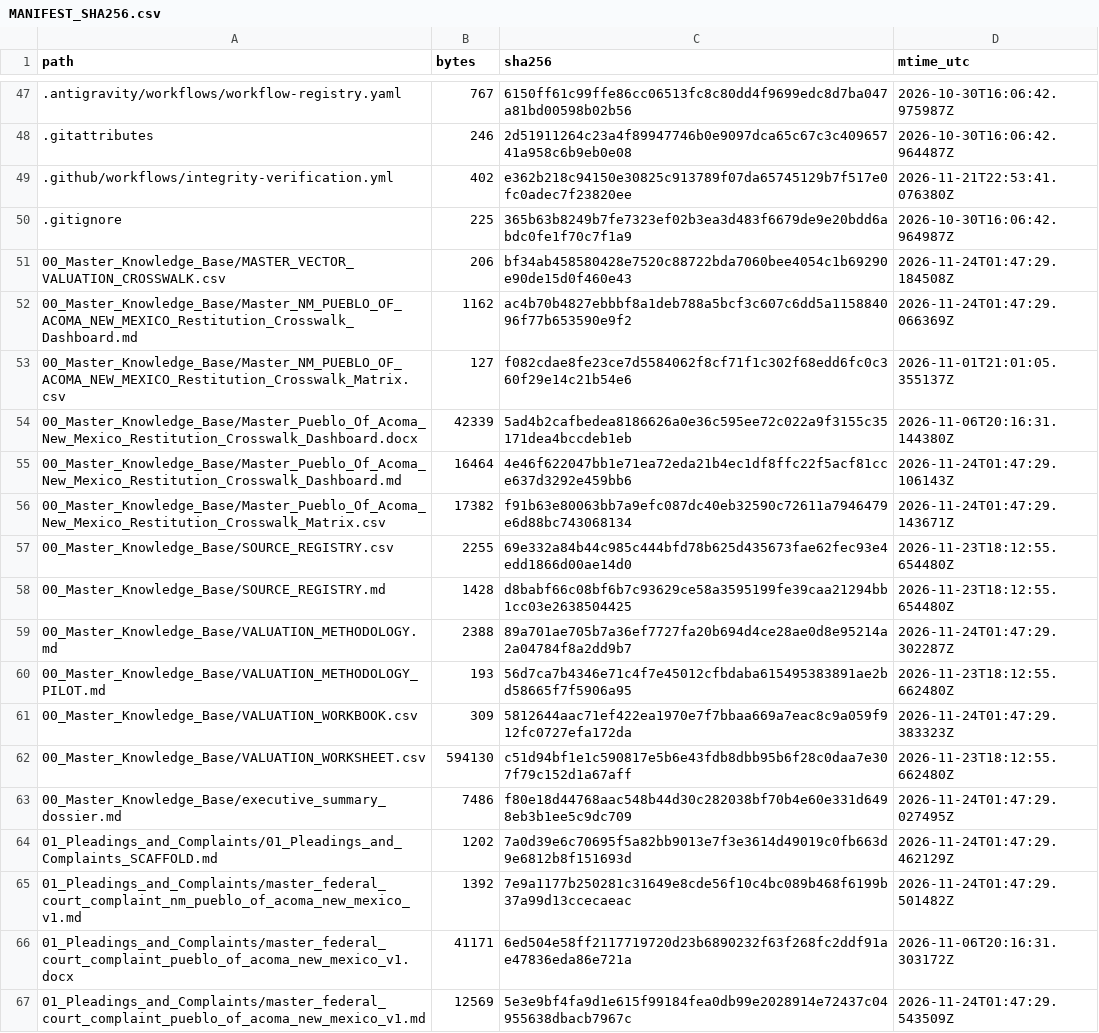
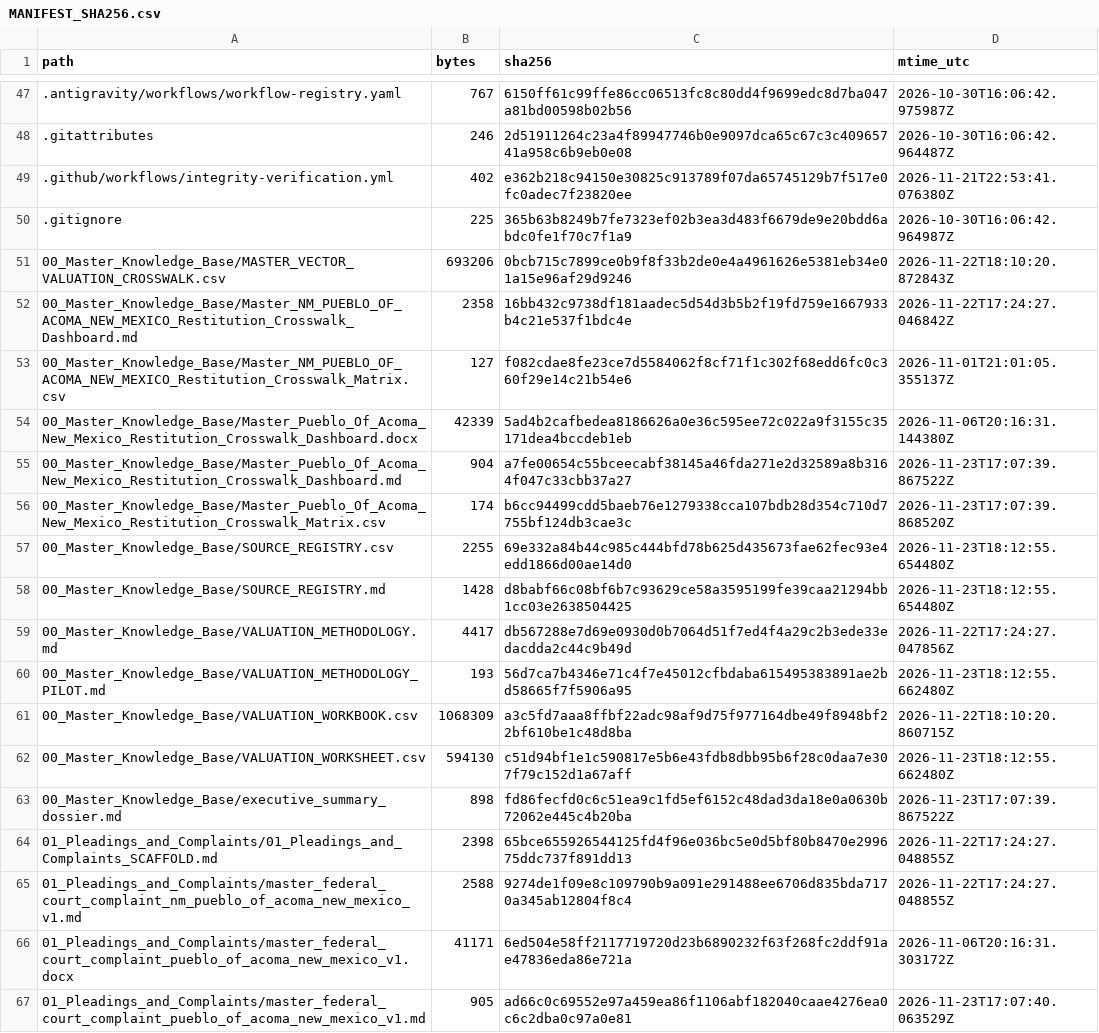
Before and after one commit to GlobalRestitutionAlliance/turtle-island-us-nm-pueblo-of-acoma-new-mexico-master-litigation, a CSV file: 99_Archives_and_Manifests/MANIFEST_SHA256.csv, drawn as a sheet; only a part is shown, gaps mark what is left out; the diff covers the shown part only.

```diff
--- a/99_Archives_and_Manifests/MANIFEST_SHA256.csv
+++ b/99_Archives_and_Manifests/MANIFEST_SHA256.csv
@@ -50,18 +50,18 @@ path,bytes,sha256,mtime_utc
 .gitignore,225,365b63b8249b7fe7323ef02b3ea3d483f6679de9e20bdd6abdc0fe1f70c7f1a9,2026-10-30T16:06:42.964987Z
-00_Master_Knowledge_Base/MASTER_VECTOR_VALUATION_CROSSWALK.csv,206,bf34ab458580428e7520c88722bda7060bee4054c1b69290e90de15d0f460e43,2026-11-24T01:47:29.184508Z
-00_Master_Knowledge_Base/Master_NM_PUEBLO_OF_ACOMA_NEW_MEXICO_Restitution_Crosswalk_Dashboard.md,1162,ac4b70b4827ebbbf8a1deb788a5bcf3c607c6dd5a115884096f77b653590e9f2,2026-11-24T01:47:29.066369Z
+00_Master_Knowledge_Base/MASTER_VECTOR_VALUATION_CROSSWALK.csv,693206,0bcb715c7899ce0b9f8f33b2de0e4a4961626e5381eb34e01a15e96af29d9246,2026-11-22T18:10:20.872843Z
+00_Master_Knowledge_Base/Master_NM_PUEBLO_OF_ACOMA_NEW_MEXICO_Restitution_Crosswalk_Dashboard.md,2358,16bb432c9738df181aadec5d54d3b5b2f19fd759e1667933b4c21e537f1bdc4e,2026-11-22T17:24:27.046842Z
 00_Master_Knowledge_Base/Master_NM_PUEBLO_OF_ACOMA_NEW_MEXICO_Restitution_Crosswalk_Matrix.csv,127,f082cdae8fe23ce7d5584062f8cf71f1c302f68edd6fc0c360f29e14c21b54e6,2026-11-01T21:01:05.355137Z
 00_Master_Knowledge_Base/Master_Pueblo_Of_Acoma_New_Mexico_Restitution_Crosswalk_Dashboard.docx,42339,5ad4b2cafbedea8186626a0e36c595ee72c022a9f3155c35171dea4bccdeb1eb,2026-11-06T20:16:31.144380Z
-00_Master_Knowledge_Base/Master_Pueblo_Of_Acoma_New_Mexico_Restitution_Crosswalk_Dashboard.md,16464,4e46f622047bb1e71ea72eda21b4ec1df8ffc22f5acf81cce637d3292e459bb6,2026-11-24T01:47:29.106143Z
-00_Master_Knowledge_Base/Master_Pueblo_Of_Acoma_New_Mexico_Restitution_Crosswalk_Matrix.csv,17382,f91b63e80063bb7a9efc087dc40eb32590c72611a7946479e6d88bc743068134,2026-11-24T01:47:29.143671Z
+00_Master_Knowledge_Base/Master_Pueblo_Of_Acoma_New_Mexico_Restitution_Crosswalk_Dashboard.md,904,a7fe00654c55bceecabf38145a46fda271e2d32589a8b3164f047c33cbb37a27,2026-11-23T17:07:39.867522Z
+00_Master_Knowledge_Base/Master_Pueblo_Of_Acoma_New_Mexico_Restitution_Crosswalk_Matrix.csv,174,b6cc94499cdd5baeb76e1279338cca107bdb28d354c710d7755bf124db3cae3c,2026-11-23T17:07:39.868520Z
 00_Master_Knowledge_Base/SOURCE_REGISTRY.csv,2255,69e332a84b44c985c444bfd78b625d435673fae62fec93e4edd1866d00ae14d0,2026-11-23T18:12:55.654480Z
 00_Master_Knowledge_Base/SOURCE_REGISTRY.md,1428,d8babf66c08bf6b7c93629ce58a3595199fe39caa21294bb1cc03e2638504425,2026-11-23T18:12:55.654480Z
-00_Master_Knowledge_Base/VALUATION_METHODOLOGY.md,2388,89a701ae705b7a36ef7727fa20b694d4ce28ae0d8e95214a2a04784f8a2dd9b7,2026-11-24T01:47:29.302287Z
+00_Master_Knowledge_Base/VALUATION_METHODOLOGY.md,4417,db567288e7d69e0930d0b7064d51f7ed4f4a29c2b3ede33edacdda2c44c9b49d,2026-11-22T17:24:27.047856Z
 00_Master_Knowledge_Base/VALUATION_METHODOLOGY_PILOT.md,193,56d7ca7b4346e71c4f7e45012cfbdaba615495383891ae2bd58665f7f5906a95,2026-11-23T18:12:55.662480Z
-00_Master_Knowledge_Base/VALUATION_WORKBOOK.csv,309,5812644aac71ef422ea1970e7f7bbaa669a7eac8c9a059f912fc0727efa172da,2026-11-24T01:47:29.383323Z
+00_Master_Knowledge_Base/VALUATION_WORKBOOK.csv,1068309,a3c5fd7aaa8ffbf22adc98af9d75f977164dbe49f8948bf22bf610be1c48d8ba,2026-11-22T18:10:20.860715Z
 00_Master_Knowledge_Base/VALUATION_WORKSHEET.csv,594130,c51d94bf1e1c590817e5b6e43fdb8dbb95b6f28c0daa7e307f79c152d1a67aff,2026-11-23T18:12:55.662480Z
-00_Master_Knowledge_Base/executive_summary_dossier.md,7486,f80e18d44768aac548b44d30c282038bf70b4e60e331d6498eb3b1ee5c9dc709,2026-11-24T01:47:29.027495Z
-01_Pleadings_and_Complaints/01_Pleadings_and_Complaints_SCAFFOLD.md,1202,7a0d39e6c70695f5a82bb9013e7f3e3614d49019c0fb663d9e6812b8f151693d,2026-11-24T01:47:29.462129Z
-01_Pleadings_and_Complaints/master_federal_court_complaint_nm_pueblo_of_acoma_new_mexico_v1.md,1392,7e9a1177b250281c31649e8cde56f10c4bc089b468f6199b37a99d13ccecaeac,2026-11-24T01:47:29.501482Z
+00_Master_Knowledge_Base/executive_summary_dossier.md,898,fd86fecfd0c6c51ea9c1fd5ef6152c48dad3da18e0a0630b72062e445c4b20ba,2026-11-23T17:07:39.867522Z
+01_Pleadings_and_Complaints/01_Pleadings_and_Complaints_SCAFFOLD.md,2398,65bce655926544125fd4f96e036bc5e0d5bf80b8470e299675ddc737f891dd13,2026-11-22T17:24:27.048855Z
+01_Pleadings_and_Complaints/master_federal_court_complaint_nm_pueblo_of_acoma_new_mexico_v1.md,2588,9274de1f09e8c109790b9a091e291488ee6706d835bda7170a345ab12804f8c4,2026-11-22T17:24:27.048855Z
 01_Pleadings_and_Complaints/master_federal_court_complaint_pueblo_of_acoma_new_mexico_v1.docx,41171,6ed504e58ff2117719720d23b6890232f63f268fc2ddf91ae47836eda86e721a,2026-11-06T20:16:31.303172Z
-01_Pleadings_and_Complaints/master_federal_court_complaint_pueblo_of_acoma_new_mexico_v1.md,12569,5e3e9bf4fa9d1e615f99184fea0db99e2028914e72437c04955638dbacb7967c,2026-11-24T01:47:29.543509Z
+01_Pleadings_and_Complaints/master_federal_court_complaint_pueblo_of_acoma_new_mexico_v1.md,905,ad66c0c69552e97a459ea86f1106abf182040caae4276ea0c6c2dba0c97a0e81,2026-11-23T17:07:40.063529Z
```
Also changed, not shown: 80 edited cells elsewhere in this file, 37 other files.
